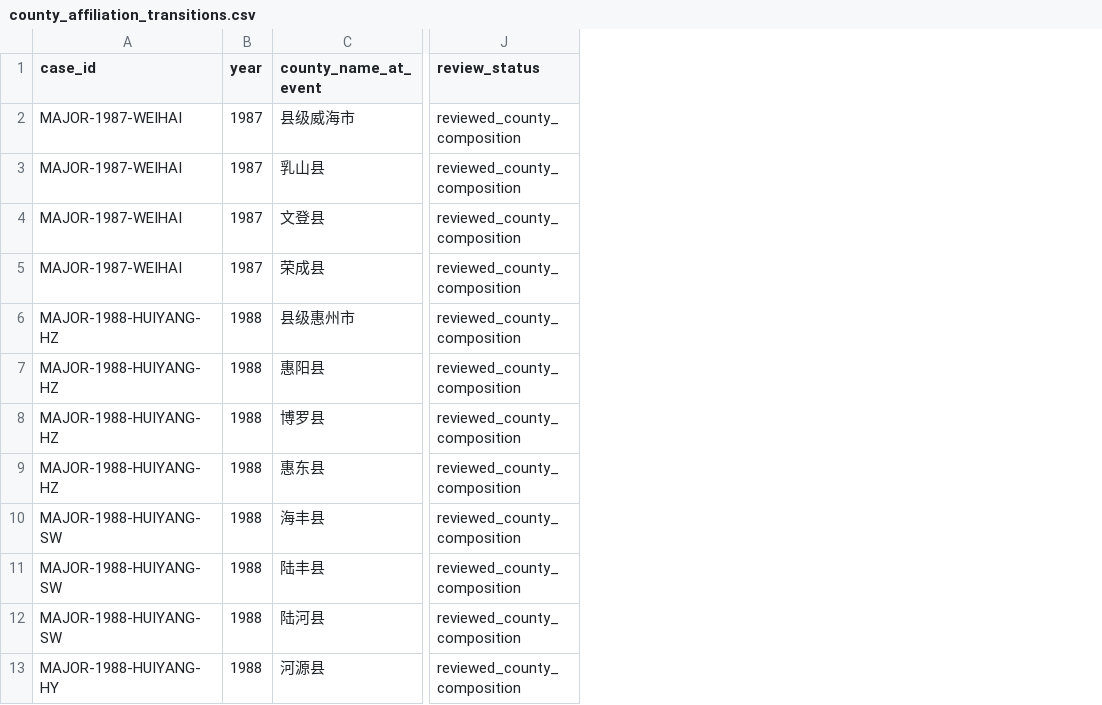
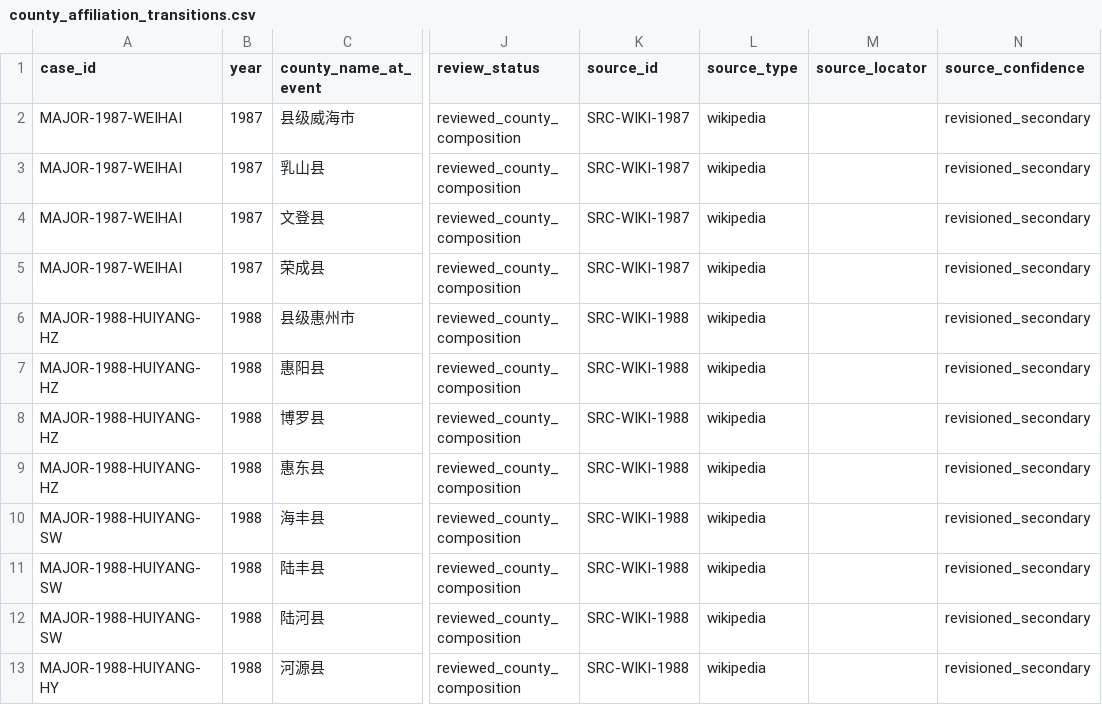
Before and after one commit to FIERsity/china-prefecture-crosswalk, a CSV file: data/processed/county_affiliation_transitions.csv, drawn as a sheet; only a part is shown, gaps mark what is left out; the diff names each change by its address in the sheet, - before the commit and + after, or states it on an @@ line.

Commit message:
fix: unify event provenance — unified builder emits source_id, closing CI drift
Root cause of the repeated 'Verify generated files are committed' CI
failures: build_unified_events.py wrote unified_events without a
source_id column; source_id was backfilled later by
build_source_registry.enrich_file, but build_extended_roster (which
reads unified_events to build timing reviews and the year-end roster)
runs before it. The resulting timing/roster source attribution depended
on stale pre-existing files and non-deterministically fell back to
SRC-LEGACY-SNAPSHOT.

Fix: build_unified_events now derives and emits source_id itself
(SRC-WIKI-{year} from the page URL; explicit ids for the four
supplemental wikisource/gov reprints), matching build_source_registry's
derivation. enrich_file becomes idempotent. Full CI chain now produces
byte-identical processed files locally and in CI.

Also commits the full rebuilt processed layer (field rename + source
attribution + release bundle) so the branch is consistent.

validate_data 10/10 PASS, pytest 20/20.

```diff
--- a/data/processed/county_affiliation_transitions.csv
+++ b/data/processed/county_affiliation_transitions.csv
+column K (source_id), rows 2-13: SRC-WIKI-1987 | SRC-WIKI-1987 | SRC-WIKI-1987 | SRC-WIKI-1987 | SRC-WIKI-1988 | SRC-WIKI-1988 | SRC-WIKI-1988 | SRC-WIKI-1988 | SRC-WIKI-1988 | SRC-WIKI-1988 | SRC-WIKI-1988 | SRC-WIKI-1988
+column L (source_type), rows 2-13: all wikipedia
+column M (source_locator), empty
+column N (source_confidence), rows 2-13: all revisioned_secondary
```
Also changed, not shown: urban_crosswalk/data/county_affiliation_transitions.csv, 6 other files.
